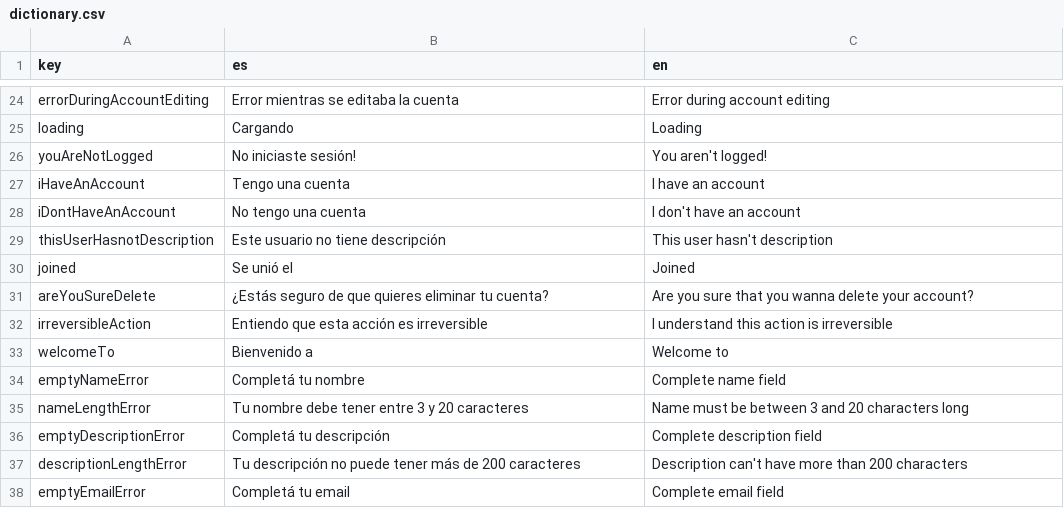
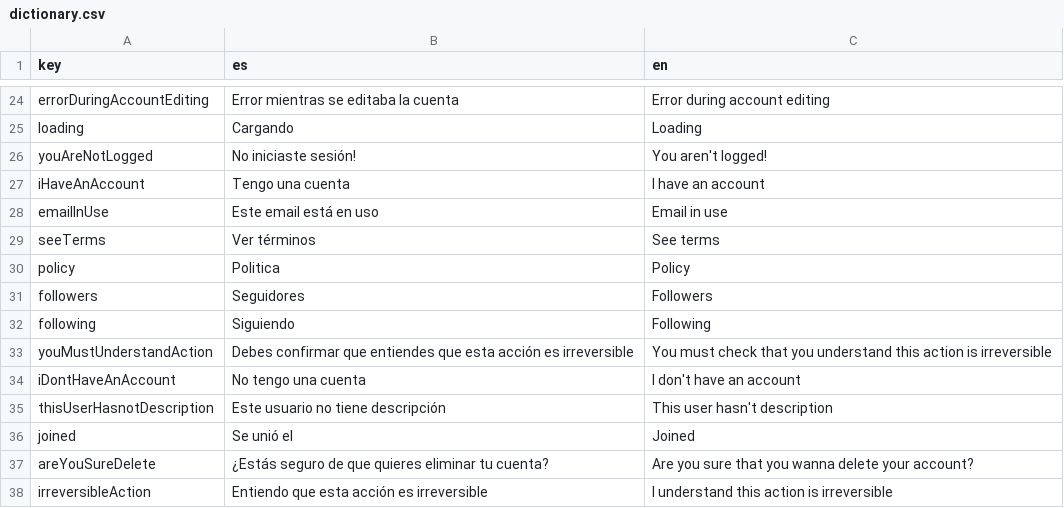
Before and after one commit to Ezetorc/vibe-page, a CSV file: public/dictionary.csv, drawn as a sheet; only a part is shown, gaps mark what is left out; the shorter side is filled out with more unchanged rows; the diff names each change by its address in the sheet, - before the commit and + after, or states it on an @@ line.

```diff
--- a/public/dictionary.csv
+++ b/public/dictionary.csv
+row 28: emailInUse | Este email está en uso | Email in use
+row 29: seeTerms | Ver términos | See terms
+row 30: policy | Politica | Policy
+row 31: followers | Seguidores | Followers
+row 32: following | Siguiendo | Following
+row 33: youMustUnderstandAction | Debes confirmar que entiendes que esta acción es irreversible | You must check that you understand this action is irreversible
```
Also changed, not shown: 56 other files.
